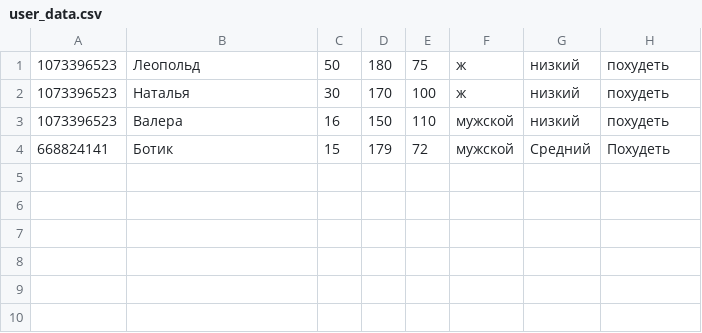
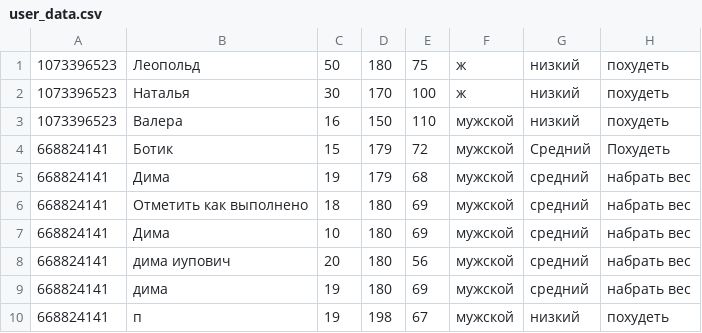
Before and after one commit to vassuha/healthy_bot, a CSV file: user_data.csv, drawn as a sheet; the diff names each change by its address in the sheet, - before the commit and + after, or states it on an @@ line.

```diff
--- a/user_data.csv
+++ b/user_data.csv
+row 5: 668824141 | Дима | 19 | 179 | 68 | мужской | средний | набрать вес
+row 6: 668824141 | Отметить как выполнено | 18 | 180 | 69 | мужской | средний | набрать вес
+row 7: 668824141 | Дима | 10 | 180 | 69 | мужской | средний | набрать вес
+row 8: 668824141 | дима иупович | 20 | 180 | 56 | мужской | средний | набрать вес
+row 9: 668824141 | дима | 19 | 180 | 69 | мужской | средний | набрать вес
+row 10: 668824141 | п | 19 | 198 | 67 | мужской | низкий | похудеть
```
Also changed, not shown: 2 other files.
